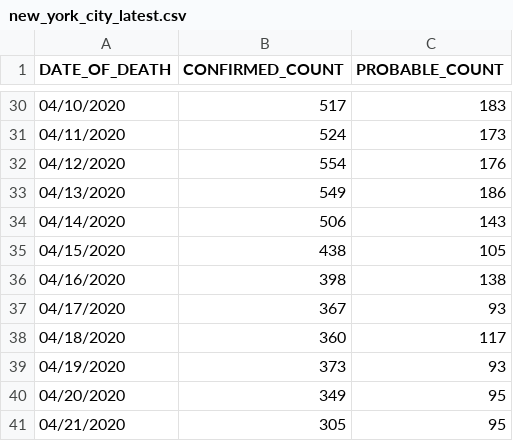
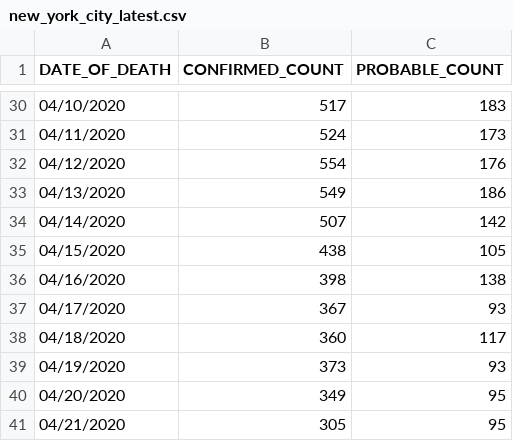
Before and after one commit to rvaughan/coronavirus-data, a CSV file: usa/new_york_city_latest.csv, drawn as a sheet; only a part is shown, gaps mark what is left out; the diff covers the shown part only.

```diff
--- a/usa/new_york_city_latest.csv
+++ b/usa/new_york_city_latest.csv
@@ -33,3 +33,3 @@ DATE_OF_DEATH,CONFIRMED_COUNT,PROBABLE_COUNT
 04/13/2020,549,186
-04/14/2020,506,143
+04/14/2020,507,142
 04/15/2020,438,105
```
Also changed, not shown: 2 added rows and 23 edited cells elsewhere in this file.
